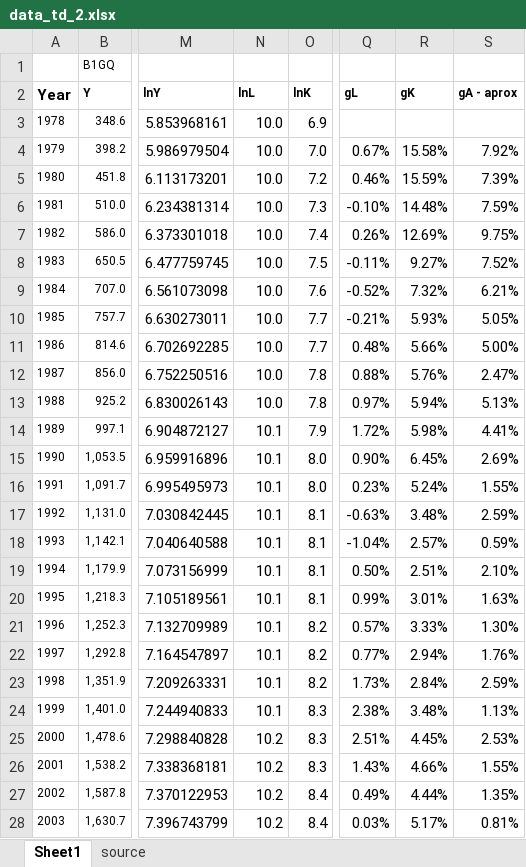
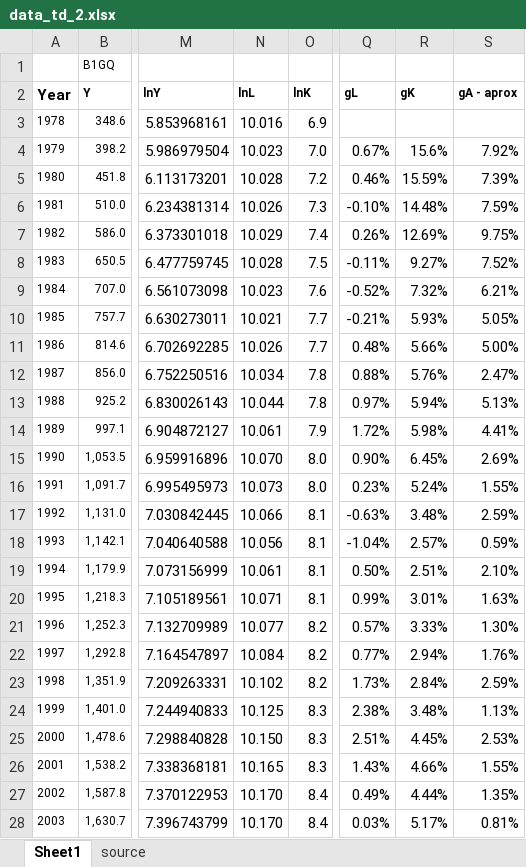
Before and after one commit to MValdezQ/Macro-1-EC, an Excel workbook: TD/data_td_2.xlsx, sheet Sheet1, drawn as a sheet; only a part is shown, gaps mark what is left out; values as stored, in another font and other column widths than the file's, no borders; charts and pictures not drawn; the diff covers the shown part only; the diff names each change by its address in the sheet, - before the commit and + after, or states it on an @@ line.

```diff
--- a/TD/data_td_2.xlsx (sheet Sheet1)
+++ b/TD/data_td_2.xlsx (sheet Sheet1)
-N3 (lnL): 10.0
+N3 (lnL): 10.016
-N4 (lnL): 10.0
+N4 (lnL): 10.023
-R4 (gK): 15.58%
+R4 (gK): 15.6%
-N5 (lnL): 10.0
+N5 (lnL): 10.028
-N6 (lnL): 10.0
+N6 (lnL): 10.026
-N7 (lnL): 10.0
+N7 (lnL): 10.029
-N8 (lnL): 10.0
+N8 (lnL): 10.028
-N9 (lnL): 10.0
+N9 (lnL): 10.023
-N10 (lnL): 10.0
+N10 (lnL): 10.021
-N11 (lnL): 10.0
+N11 (lnL): 10.026
-N12 (lnL): 10.0
+N12 (lnL): 10.034
-N13 (lnL): 10.0
+N13 (lnL): 10.044
-N14 (lnL): 10.1
+N14 (lnL): 10.061
-N15 (lnL): 10.1
+N15 (lnL): 10.070
-N16 (lnL): 10.1
+N16 (lnL): 10.073
-N17 (lnL): 10.1
+N17 (lnL): 10.066
-N18 (lnL): 10.1
+N18 (lnL): 10.056
-N19 (lnL): 10.1
+N19 (lnL): 10.061
-N20 (lnL): 10.1
+N20 (lnL): 10.071
-N21 (lnL): 10.1
+N21 (lnL): 10.077
-N22 (lnL): 10.1
+N22 (lnL): 10.084
-N23 (lnL): 10.1
+N23 (lnL): 10.102
-N24 (lnL): 10.1
+N24 (lnL): 10.125
-N25 (lnL): 10.2
+N25 (lnL): 10.150
-N26 (lnL): 10.2
+N26 (lnL): 10.165
-N27:N28 (lnL): 10.2
+N27:N28 (lnL): 10.170
```
Also changed, not shown: 19 edited cells elsewhere in this sheet, formulas that keep their value, charts or pictures, 11 other files.
